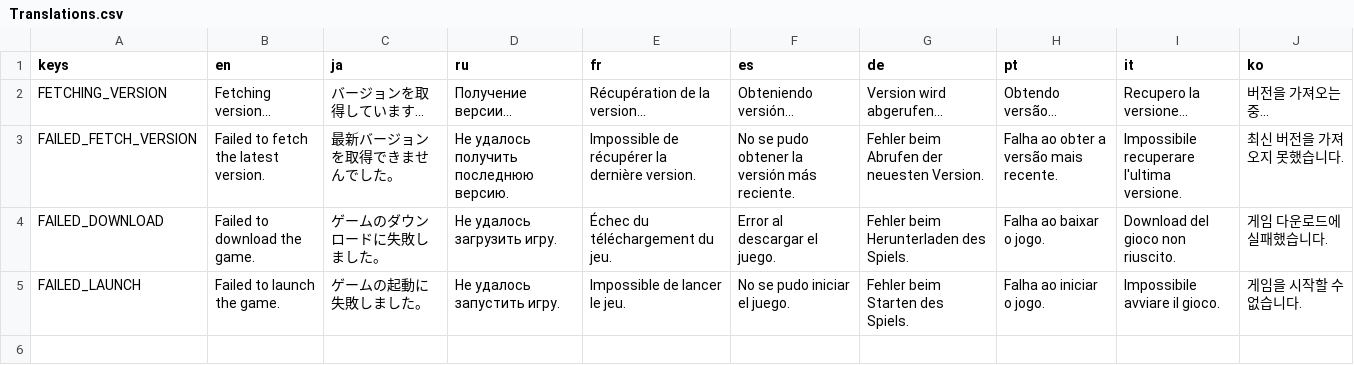
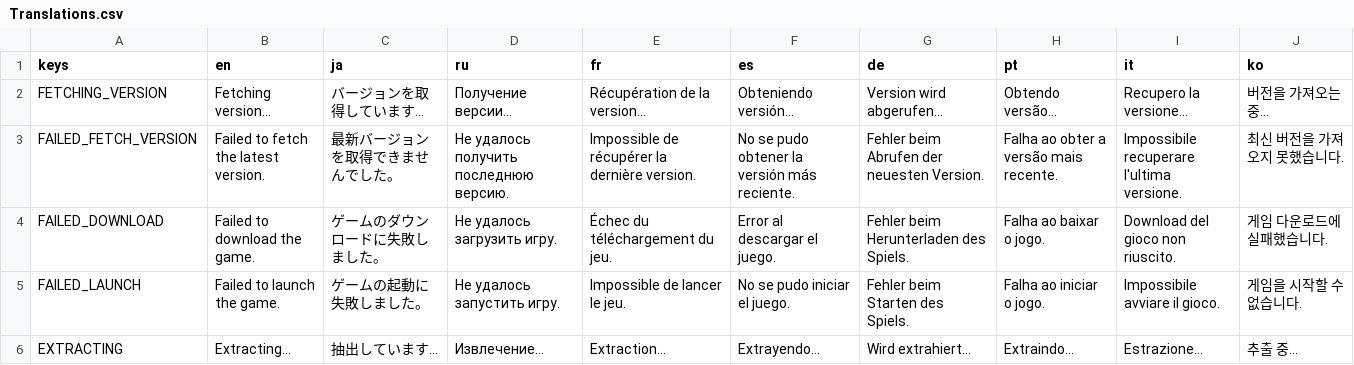
Before and after one commit to Joy-less/zip-launcher, a CSV file: Source/Translations/Translations.csv, drawn as a sheet; the diff names each change by its address in the sheet, - before the commit and + after, or states it on an @@ line.

```diff
--- a/Source/Translations/Translations.csv
+++ b/Source/Translations/Translations.csv
+row 6: EXTRACTING | Extracting... | 抽出しています... | Извлечение... | Extraction... | Extrayendo... | Wird extrahiert... | Extraindo... | Estrazione... | 추출 중...
```
Also changed, not shown: 13 other files.
